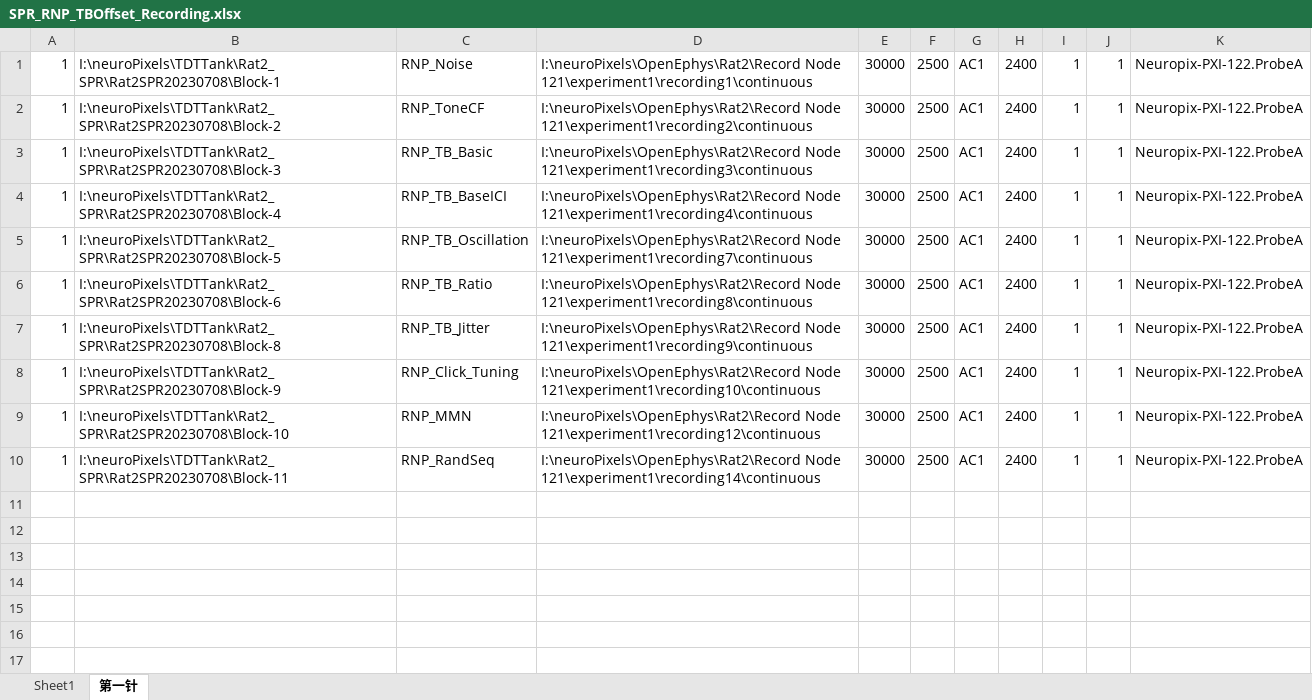
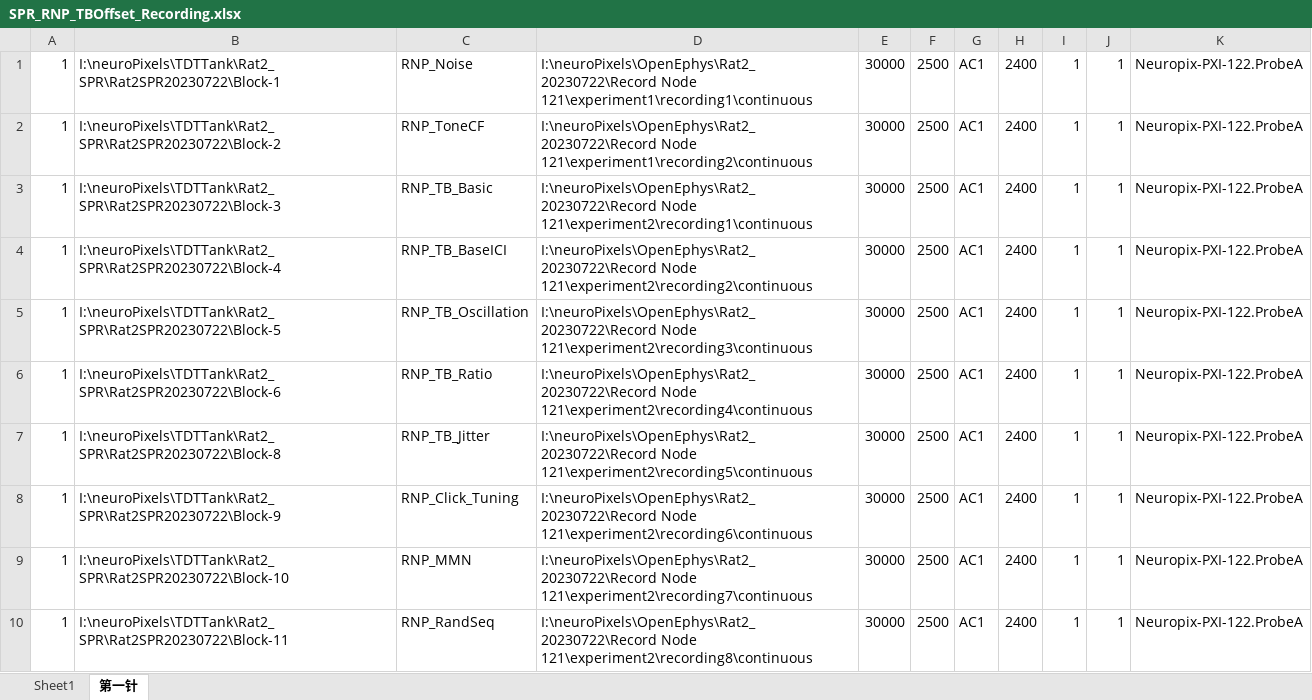
Before and after one commit to springZJU/MultiChannelProcess, an Excel workbook: utils/recordingExcel/SPR_RNP_TBOffset_Recording.xlsx, sheet 第一针, drawn as a sheet; values as stored, in another font and other column widths than the file's, no borders; the diff names each change by its address in the sheet, - before the commit and + after, or states it on an @@ line.

```diff
--- a/utils/recordingExcel/SPR_RNP_TBOffset_Recording.xlsx (sheet 第一针)
+++ b/utils/recordingExcel/SPR_RNP_TBOffset_Recording.xlsx (sheet 第一针)
-B1: I:\neuroPixels\TDTTank\Rat2_SPR\Rat2SPR20230708\Block-1
+B1: I:\neuroPixels\TDTTank\Rat2_SPR\Rat2SPR20230722\Block-1
-D1: I:\neuroPixels\OpenEphys\Rat2\Record Node 121\experiment1\recording1\continuous
+D1: I:\neuroPixels\OpenEphys\Rat2_20230722\Record Node 121\experiment1\recording1\continuous
-B2: I:\neuroPixels\TDTTank\Rat2_SPR\Rat2SPR20230708\Block-2
+B2: I:\neuroPixels\TDTTank\Rat2_SPR\Rat2SPR20230722\Block-2
-D2: I:\neuroPixels\OpenEphys\Rat2\Record Node 121\experiment1\recording2\continuous
+D2: I:\neuroPixels\OpenEphys\Rat2_20230722\Record Node 121\experiment1\recording2\continuous
-B3: I:\neuroPixels\TDTTank\Rat2_SPR\Rat2SPR20230708\Block-3
+B3: I:\neuroPixels\TDTTank\Rat2_SPR\Rat2SPR20230722\Block-3
-D3: I:\neuroPixels\OpenEphys\Rat2\Record Node 121\experiment1\recording3\continuous
+D3: I:\neuroPixels\OpenEphys\Rat2_20230722\Record Node 121\experiment2\recording1\continuous
-B4: I:\neuroPixels\TDTTank\Rat2_SPR\Rat2SPR20230708\Block-4
+B4: I:\neuroPixels\TDTTank\Rat2_SPR\Rat2SPR20230722\Block-4
-D4: I:\neuroPixels\OpenEphys\Rat2\Record Node 121\experiment1\recording4\continuous
+D4: I:\neuroPixels\OpenEphys\Rat2_20230722\Record Node 121\experiment2\recording2\continuous
-B5: I:\neuroPixels\TDTTank\Rat2_SPR\Rat2SPR20230708\Block-5
+B5: I:\neuroPixels\TDTTank\Rat2_SPR\Rat2SPR20230722\Block-5
-D5: I:\neuroPixels\OpenEphys\Rat2\Record Node 121\experiment1\recording7\continuous
+D5: I:\neuroPixels\OpenEphys\Rat2_20230722\Record Node 121\experiment2\recording3\continuous
-B6: I:\neuroPixels\TDTTank\Rat2_SPR\Rat2SPR20230708\Block-6
+B6: I:\neuroPixels\TDTTank\Rat2_SPR\Rat2SPR20230722\Block-6
-D6: I:\neuroPixels\OpenEphys\Rat2\Record Node 121\experiment1\recording8\continuous
+D6: I:\neuroPixels\OpenEphys\Rat2_20230722\Record Node 121\experiment2\recording4\continuous
-B7: I:\neuroPixels\TDTTank\Rat2_SPR\Rat2SPR20230708\Block-8
+B7: I:\neuroPixels\TDTTank\Rat2_SPR\Rat2SPR20230722\Block-8
-D7: I:\neuroPixels\OpenEphys\Rat2\Record Node 121\experiment1\recording9\continuous
+D7: I:\neuroPixels\OpenEphys\Rat2_20230722\Record Node 121\experiment2\recording5\continuous
-B8: I:\neuroPixels\TDTTank\Rat2_SPR\Rat2SPR20230708\Block-9
+B8: I:\neuroPixels\TDTTank\Rat2_SPR\Rat2SPR20230722\Block-9
-D8: I:\neuroPixels\OpenEphys\Rat2\Record Node 121\experiment1\recording10\continuous
+D8: I:\neuroPixels\OpenEphys\Rat2_20230722\Record Node 121\experiment2\recording6\continuous
-B9: I:\neuroPixels\TDTTank\Rat2_SPR\Rat2SPR20230708\Block-10
+B9: I:\neuroPixels\TDTTank\Rat2_SPR\Rat2SPR20230722\Block-10
-D9: I:\neuroPixels\OpenEphys\Rat2\Record Node 121\experiment1\recording12\continuous
+D9: I:\neuroPixels\OpenEphys\Rat2_20230722\Record Node 121\experiment2\recording7\continuous
-B10: I:\neuroPixels\TDTTank\Rat2_SPR\Rat2SPR20230708\Block-11
+B10: I:\neuroPixels\TDTTank\Rat2_SPR\Rat2SPR20230722\Block-11
-D10: I:\neuroPixels\OpenEphys\Rat2\Record Node 121\experiment1\recording14\continuous
+D10: I:\neuroPixels\OpenEphys\Rat2_20230722\Record Node 121\experiment2\recording8\continuous
```
Also changed, not shown: sheet Sheet1, config/MLA_CTLConfig.xlsx, 46 other files.
